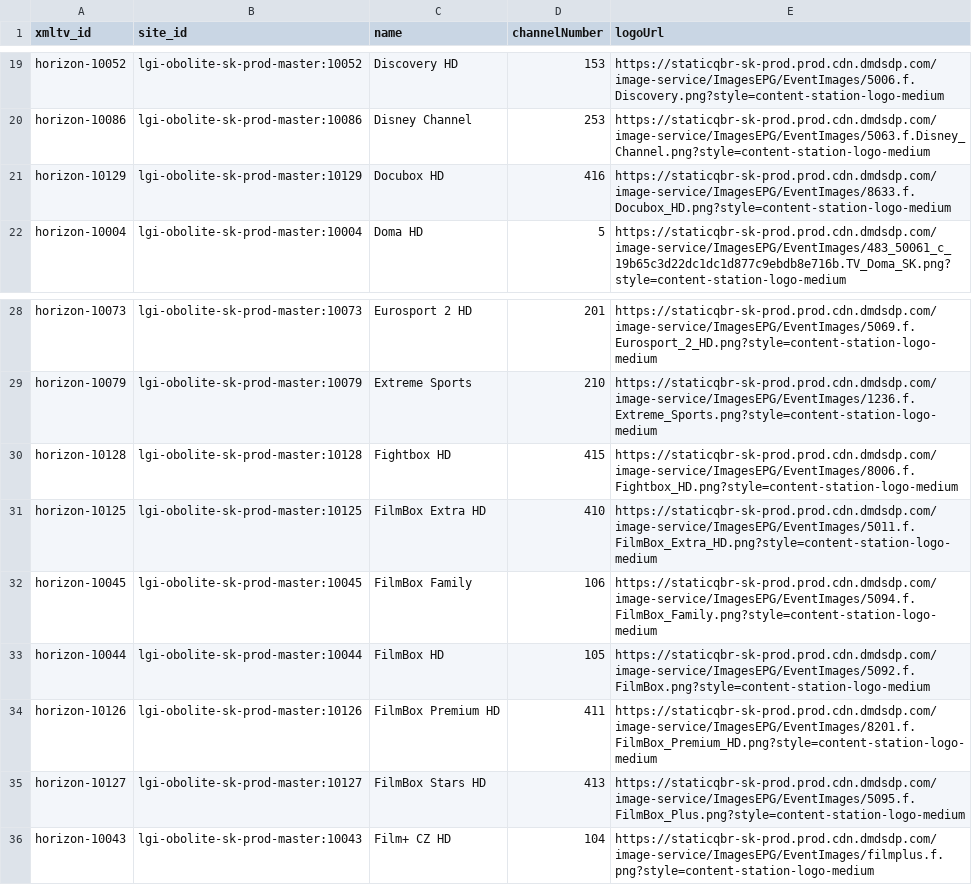
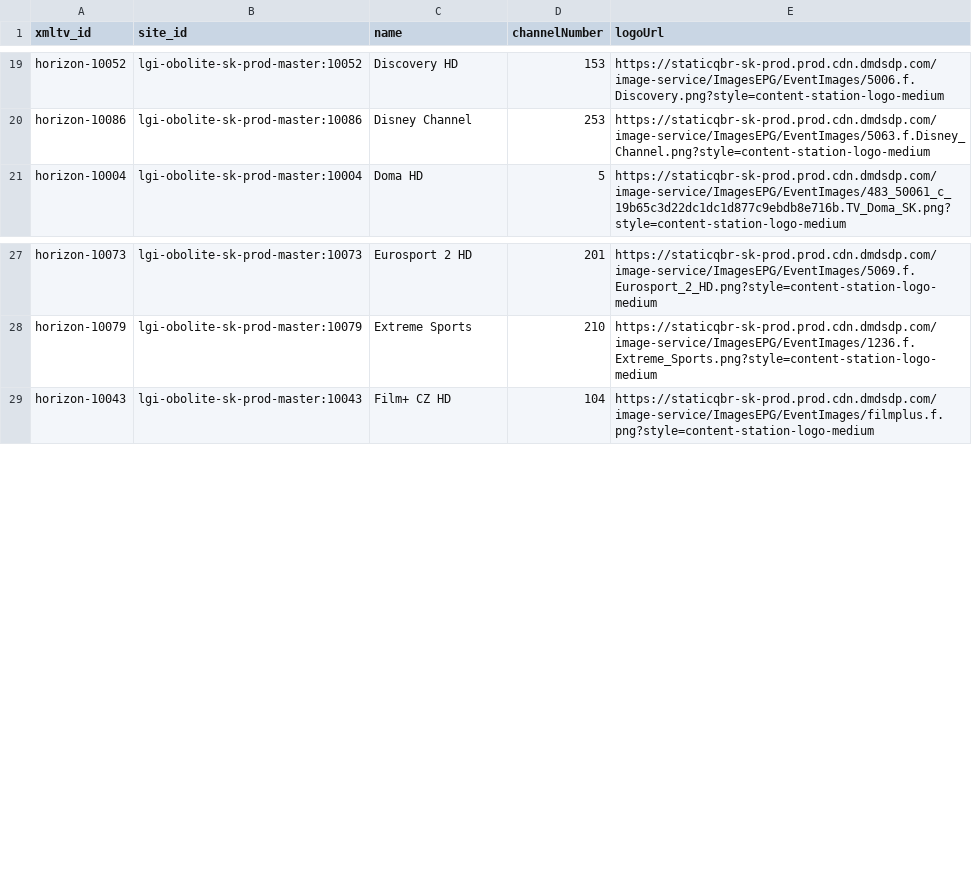
Before and after one commit to milankomaj/data, a CSV file: epg-grabber/csv/r-horizon.csv, drawn as a sheet; only a part is shown, gaps mark what is left out; the diff names each change by its address in the sheet, - before the commit and + after, or states it on an @@ line.

Commit message:
epg-grabber-update-codes

```diff
--- a/epg-grabber/csv/r-horizon.csv
+++ b/epg-grabber/csv/r-horizon.csv
-row 21: horizon-10129 | lgi-obolite-sk-prod-master:10129 | Docubox HD | 416 | https://staticqbr-sk-prod.prod.cdn.dmdsdp.com/image-service/ImagesEPG/EventImages/8633.f.Docubox_HD.png?style=content-station-logo-medium
-row 30: horizon-10128 | lgi-obolite-sk-prod-master:10128 | Fightbox HD | 415 | https://staticqbr-sk-prod.prod.cdn.dmdsdp.com/image-service/ImagesEPG/EventImages/8006.f.Fightbox_HD.png?style=content-station-logo-medium
-row 31: horizon-10125 | lgi-obolite-sk-prod-master:10125 | FilmBox Extra HD | 410 | https://staticqbr-sk-prod.prod.cdn.dmdsdp.com/image-service/ImagesEPG/EventImages/5011.f.FilmBox_Extra_HD.png?style=content-station-logo-medium
-row 32: horizon-10045 | lgi-obolite-sk-prod-master:10045 | FilmBox Family | 106 | https://staticqbr-sk-prod.prod.cdn.dmdsdp.com/image-service/ImagesEPG/EventImages/5094.f.FilmBox_Family.png?style=content-station-logo-medium
-row 33: horizon-10044 | lgi-obolite-sk-prod-master:10044 | FilmBox HD | 105 | https://staticqbr-sk-prod.prod.cdn.dmdsdp.com/image-service/ImagesEPG/EventImages/5092.f.FilmBox.png?style=content-station-logo-medium
-row 34: horizon-10126 | lgi-obolite-sk-prod-master:10126 | FilmBox Premium HD | 411 | https://staticqbr-sk-prod.prod.cdn.dmdsdp.com/image-service/ImagesEPG/EventImages/8201.f.FilmBox_Premium_HD.png?style=content-station-logo-medium
-row 35: horizon-10127 | lgi-obolite-sk-prod-master:10127 | FilmBox Stars HD | 413 | https://staticqbr-sk-prod.prod.cdn.dmdsdp.com/image-service/ImagesEPG/EventImages/5095.f.FilmBox_Plus.png?style=content-station-logo-medium
```
Also changed, not shown: 1 other file.
